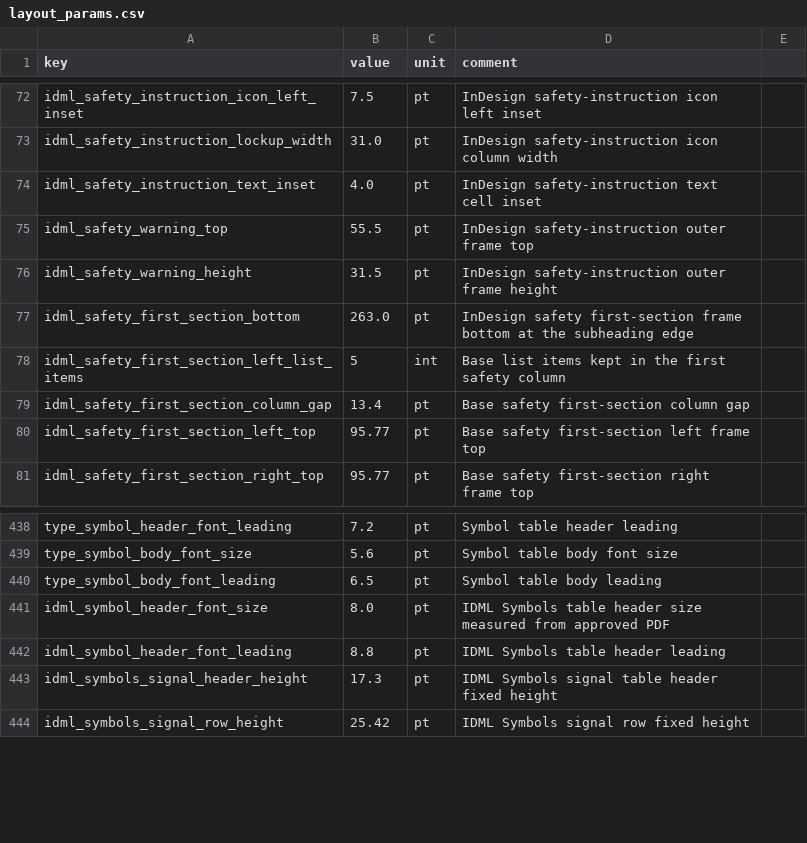
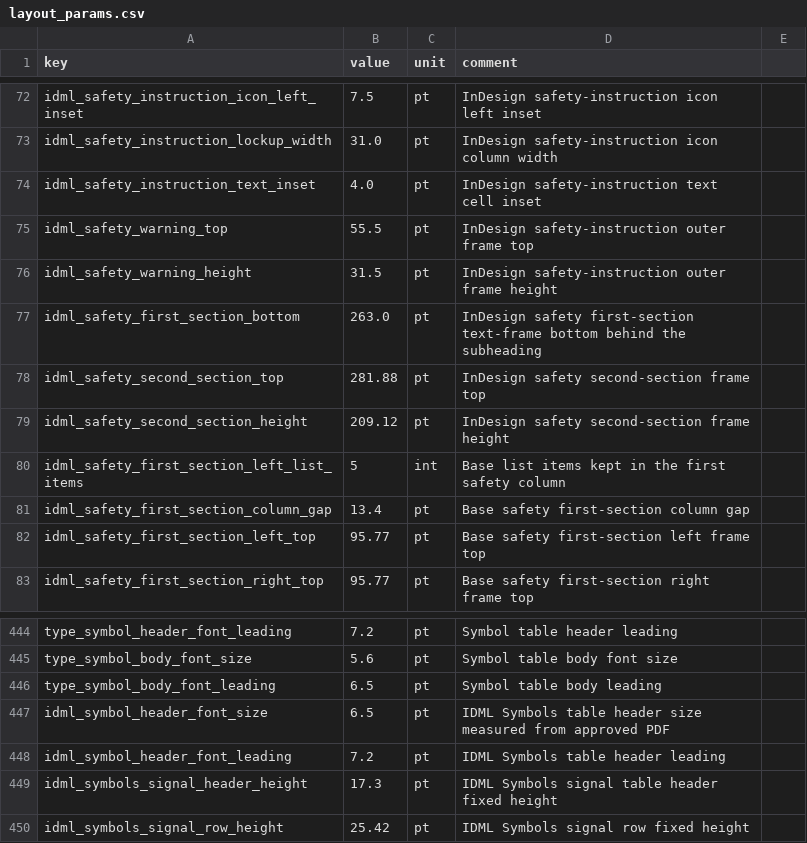
Before and after one commit to Bingboom/auto-manual, a CSV file: data/layout_params.csv, drawn as a sheet; only a part is shown, gaps mark what is left out; the diff covers the shown part only.

Commit message:
fix(idml): align safety and symbols pages

```diff
--- a/data/layout_params.csv
+++ b/data/layout_params.csv
@@ -76,3 +76,5 @@ idml_safety_warning_top,55.5,pt,InDesign safety-instruction outer frame top
 idml_safety_warning_height,31.5,pt,InDesign safety-instruction outer frame height
-idml_safety_first_section_bottom,263.0,pt,InDesign safety first-section frame bottom at the subheading edge
+idml_safety_first_section_bottom,263.0,pt,InDesign safety first-section text-frame bottom behind the subheading
+idml_safety_second_section_top,281.88,pt,InDesign safety second-section frame top
+idml_safety_second_section_height,209.12,pt,InDesign safety second-section frame height
 idml_safety_first_section_left_list_items,5,int,Base list items kept in the first safety column
@@ -440,4 +446,4 @@ type_symbol_body_font_size,5.6,pt,Symbol table body font size
 type_symbol_body_font_leading,6.5,pt,Symbol table body leading
-idml_symbol_header_font_size,8.0,pt,IDML Symbols table header size measured from approved PDF
-idml_symbol_header_font_leading,8.8,pt,IDML Symbols table header leading
+idml_symbol_header_font_size,6.5,pt,IDML Symbols table header size measured from approved PDF
+idml_symbol_header_font_leading,7.2,pt,IDML Symbols table header leading
 idml_symbols_signal_header_height,17.3,pt,IDML Symbols signal table header fixed height
```
Also changed, not shown: 32 added rows and 11 edited cells elsewhere in this file, 20 other files.
